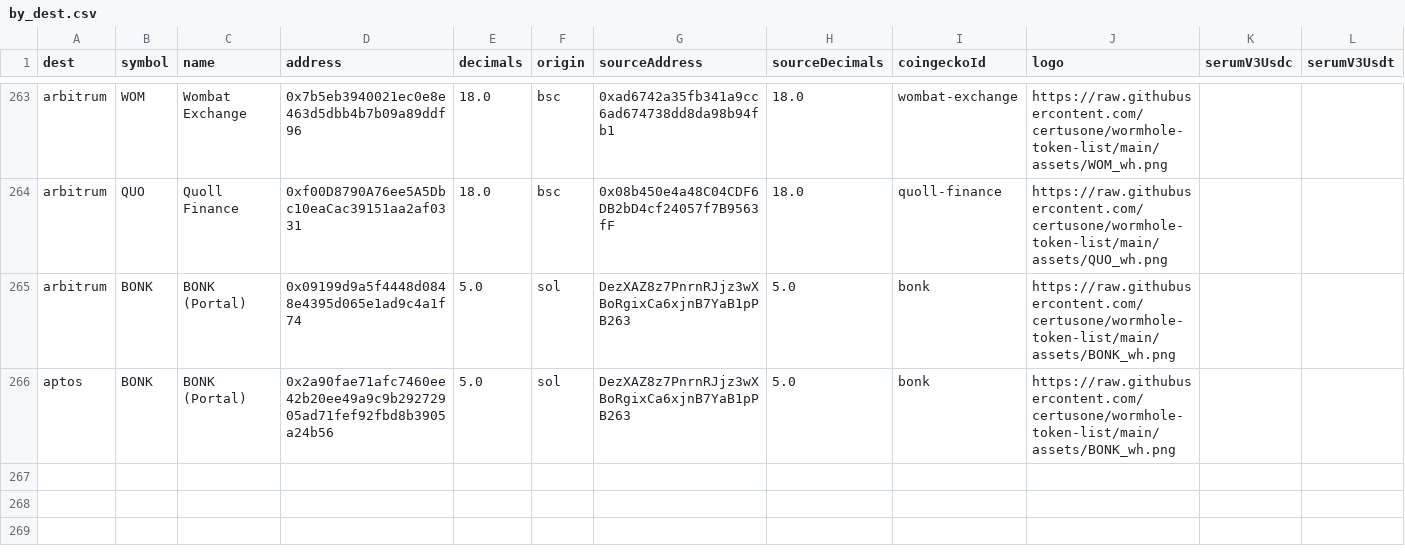
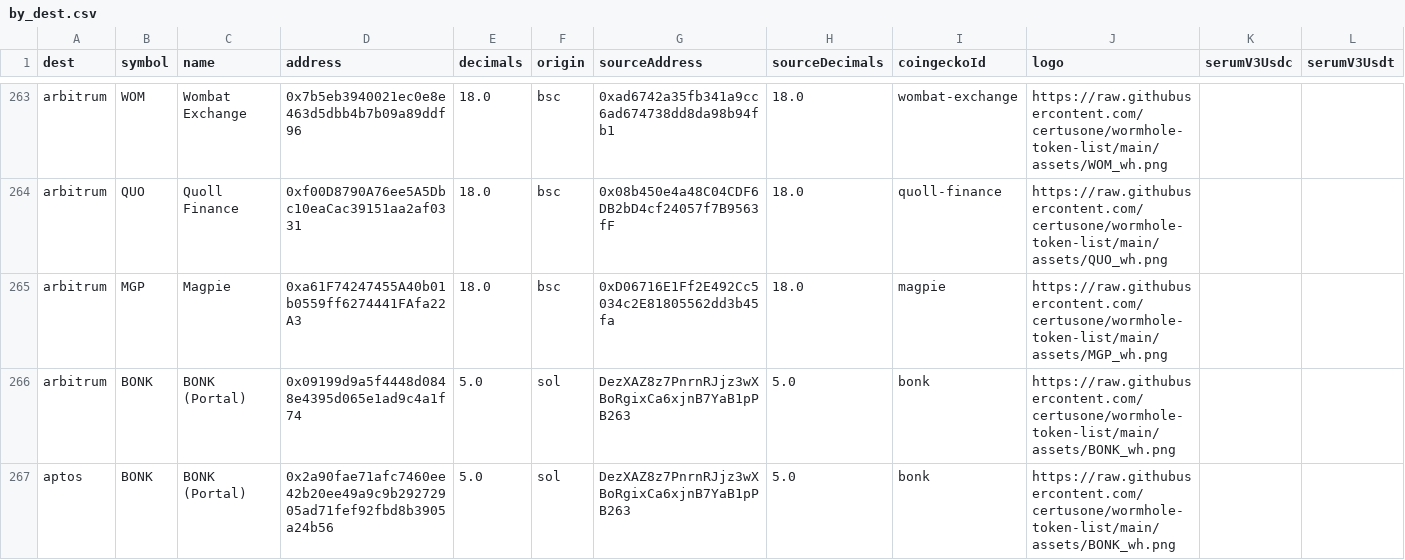
Before and after one commit to wormhole-foundation/wormhole-token-list, a CSV file: content/by_dest.csv, drawn as a sheet; only a part is shown, gaps mark what is left out.

```diff
--- a/content/by_dest.csv
+++ b/content/by_dest.csv
@@ -264,2 +264,3 @@ arbitrum,WOM,Wombat Exchange,0x7b5eb3940021ec0e8e463d5dbb4b7b09a89ddf96,18.0,bsc
 arbitrum,QUO,Quoll Finance,0xf00D8790A76ee5A5Dbc10eaCac39151aa2af0331,18.0,bsc,0x08b450e4a48C04CDF6DB2bD4cf24057f7B9563fF,18.0,quoll-finance,https://raw.githubusercontent.com/certusone/wormhole-token-list/main/assets/QUO_wh.png,,
+arbitrum,MGP,Magpie,0xa61F74247455A40b01b0559ff6274441FAfa22A3,18.0,bsc,0xD06716E1Ff2E492Cc5034c2E81805562dd3b45fa,18.0,magpie,https://raw.githubusercontent.com/certusone/wormhole-token-list/main/assets/MGP_wh.png,,
 arbitrum,BONK,BONK (Portal),0x09199d9a5f4448d0848e4395d065e1ad9c4a1f74,5.0,sol,DezXAZ8z7PnrnRJjz3wXBoRgixCa6xjnB7YaB1pPB263,5.0,bonk,https://raw.githubusercontent.com/certusone/wormhole-token-list/main/assets/BONK_wh.png,,
```
Also changed, not shown: content/by_source.csv, 6 other files.
